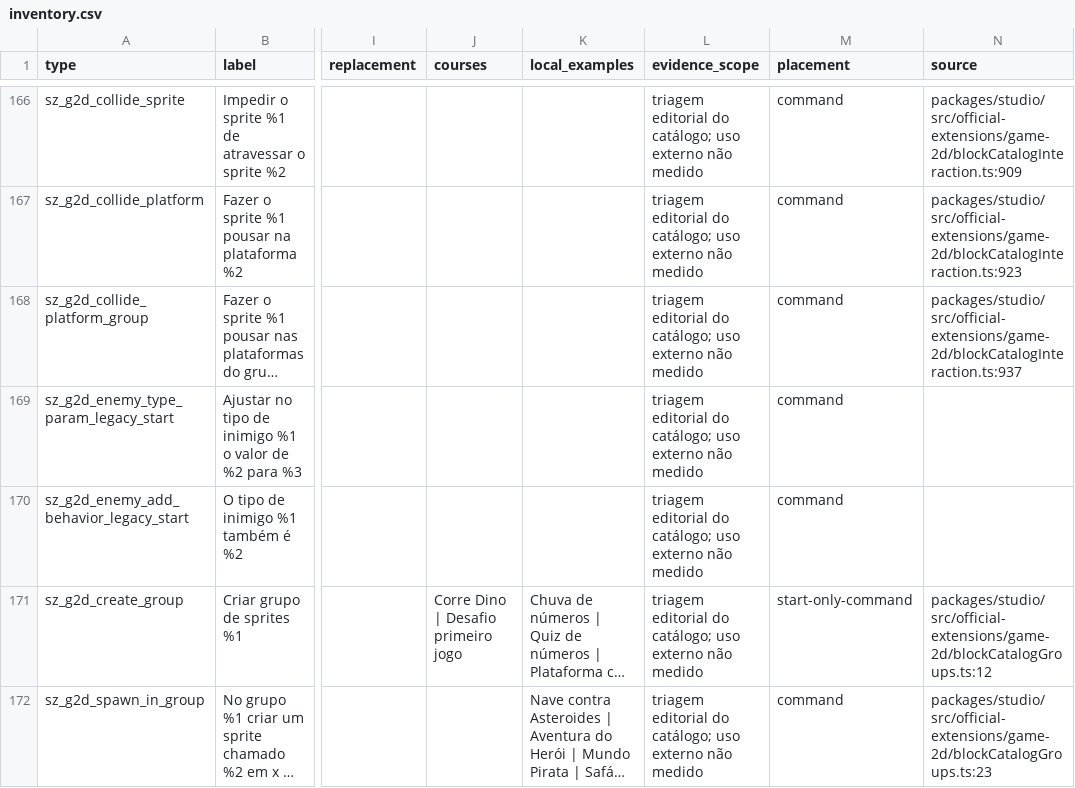
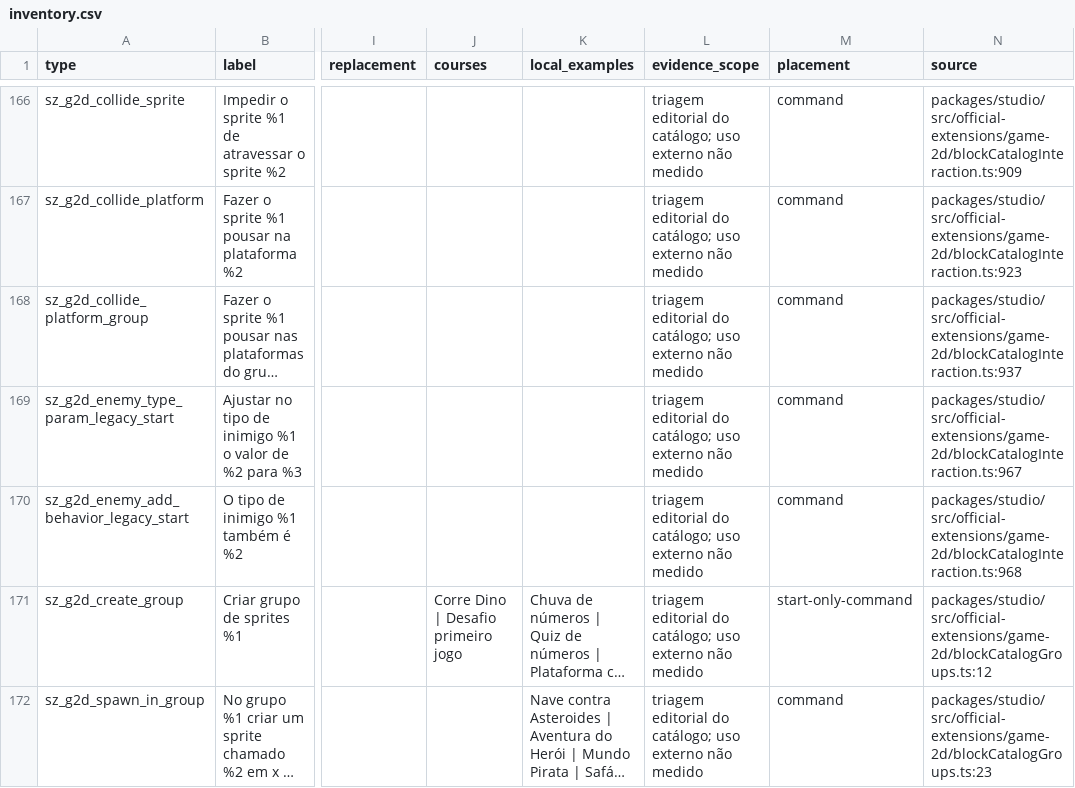
Before and after one commit to informach/sistema-zero, a CSV file: .audits/jogo-2d-2026-09-13/inventory.csv, drawn as a sheet; only a part is shown, gaps mark what is left out; long unchanged cells end in …; the diff names each change by its address in the sheet, - before the commit and + after, or states it on an @@ line.

```diff
--- a/.audits/jogo-2d-2026-09-13/inventory.csv
+++ b/.audits/jogo-2d-2026-09-13/inventory.csv
-N169 (source): (empty)
+N169 (source): packages/studio/src/official-extensions/game-2d/blockCatalogInteraction.ts:967
-N170 (source): (empty)
+N170 (source): packages/studio/src/official-extensions/game-2d/blockCatalogInteraction.ts:968
```
Also changed, not shown: 3 other files.
